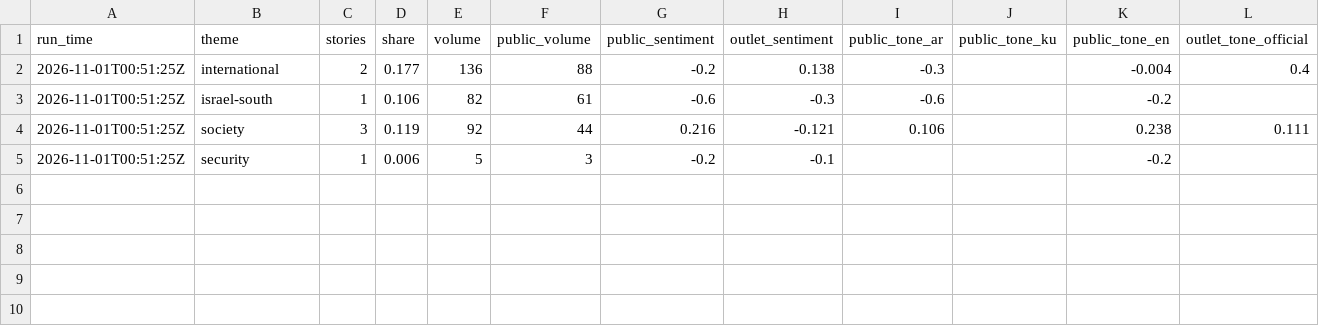
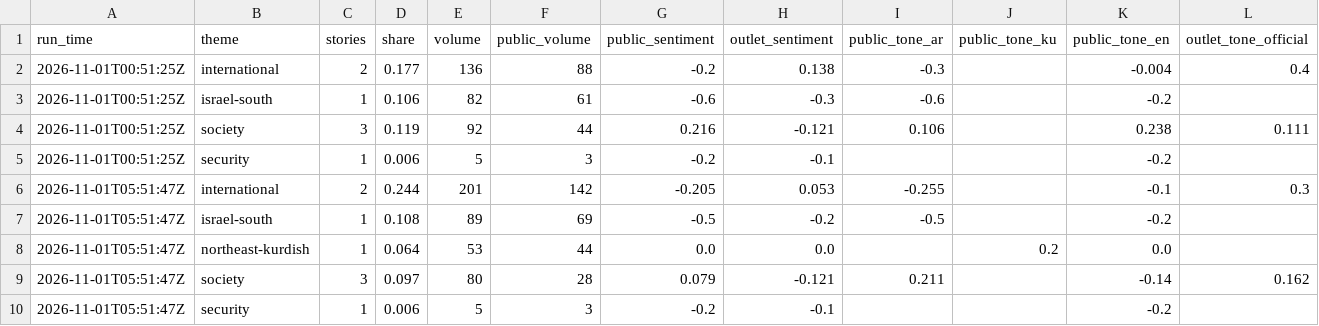
Before and after one commit to Brunopomodoro/syria-narrative-tracker, a CSV file: data/exports/2026-11/themes.csv, drawn as a sheet; only a part is shown; rows hold the shown columns only; the diff names each change by its address in the sheet, - before the commit and + after, or states it on an @@ line.

```diff
--- a/data/exports/2026-11/themes.csv
+++ b/data/exports/2026-11/themes.csv
+row 6: 2026-11-01T05:51:47Z | international | 2 | 0.244 | 201 | 142 | -0.205 | 0.053 | -0.255 |  | -0.1 | 0.3
+row 7: 2026-11-01T05:51:47Z | israel-south | 1 | 0.108 | 89 | 69 | -0.5 | -0.2 | -0.5 |  | -0.2
+row 8: 2026-11-01T05:51:47Z | northeast-kurdish | 1 | 0.064 | 53 | 44 | 0.0 | 0.0 |  | 0.2 | 0.0
+row 9: 2026-11-01T05:51:47Z | society | 3 | 0.097 | 80 | 28 | 0.079 | -0.121 | 0.211 |  | -0.14 | 0.162
+row 10: 2026-11-01T05:51:47Z | security | 1 | 0.006 | 5 | 3 | -0.2 | -0.1 |  |  | -0.2
```
Also changed, not shown: data/exports/2026-11/runs.csv, 57 other files.
